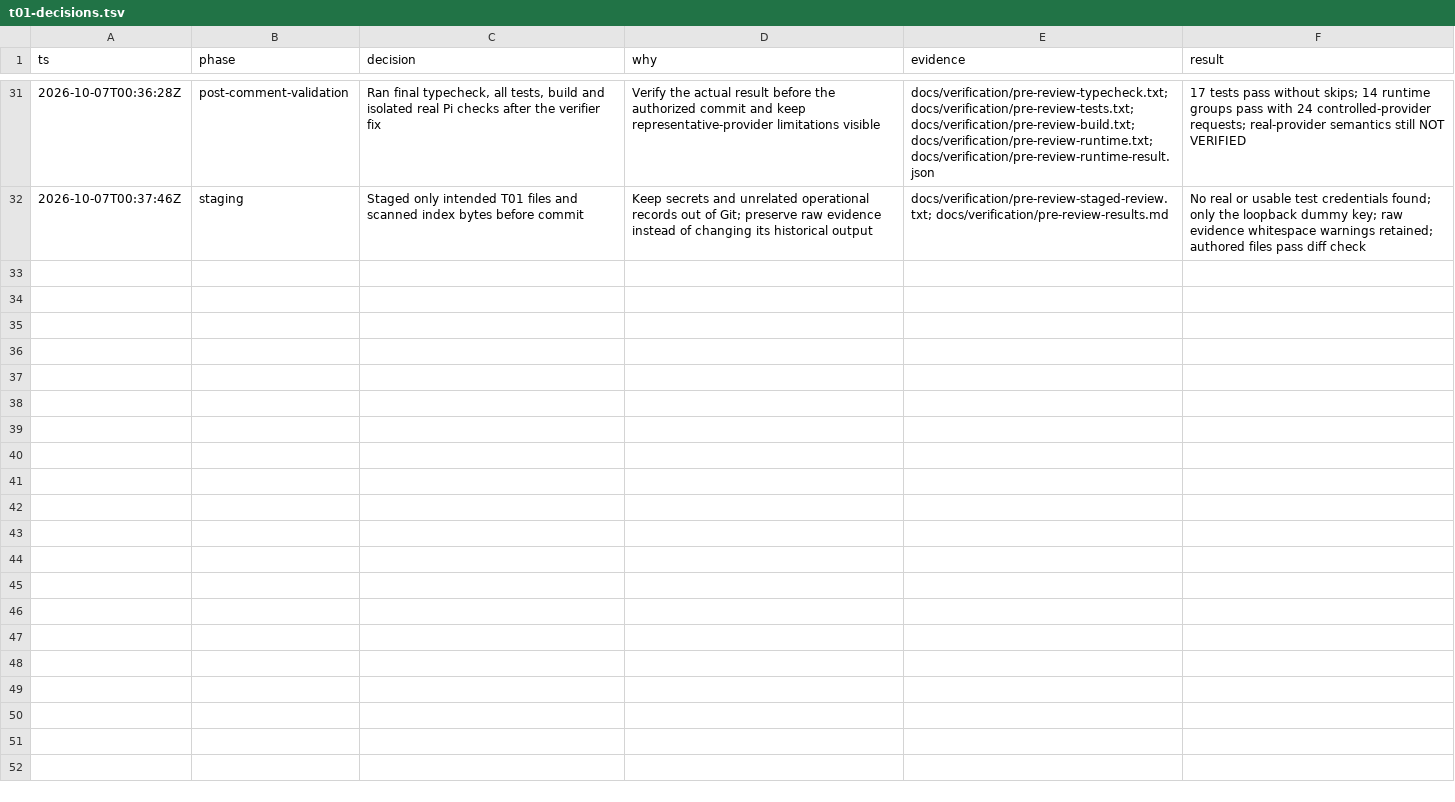
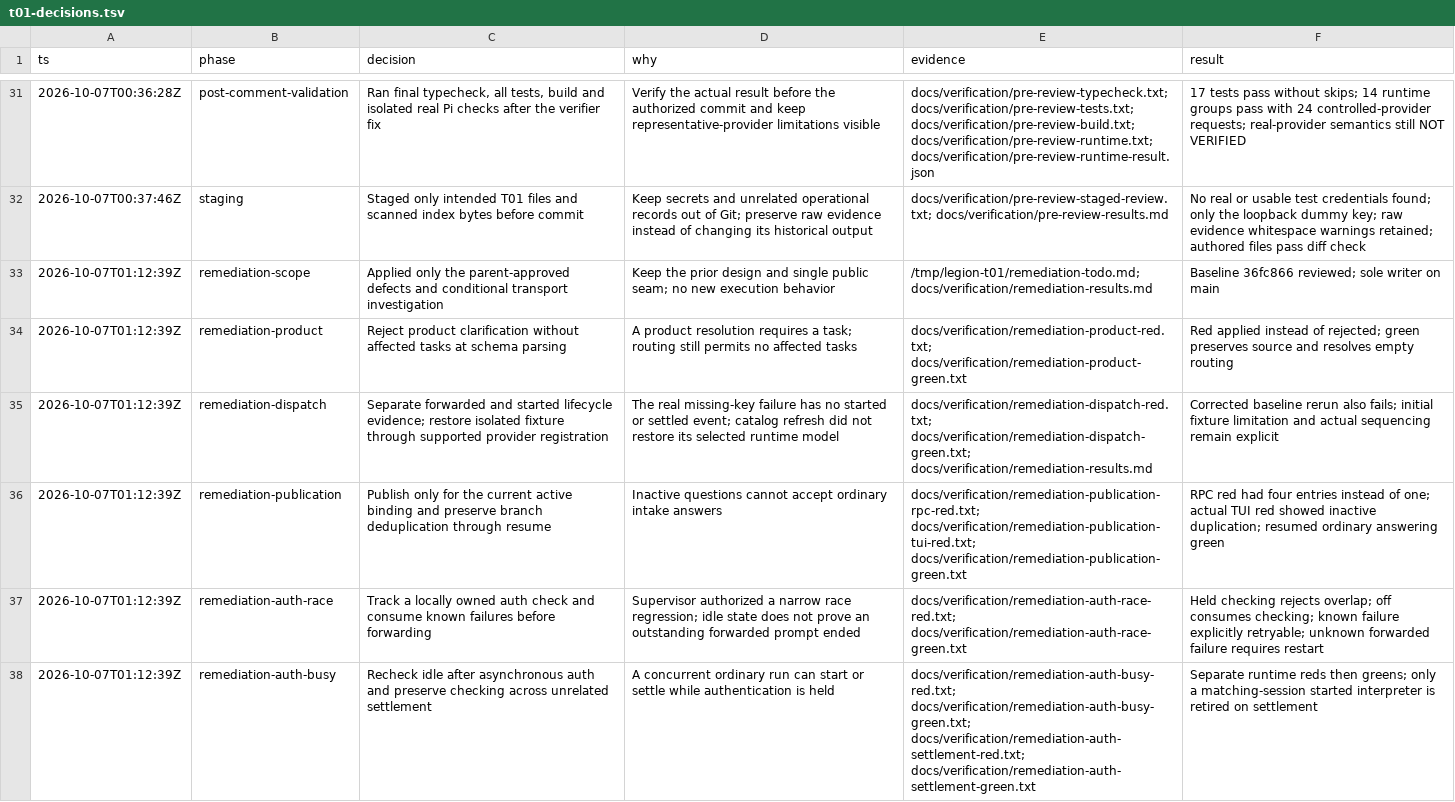
Before and after one commit to StanleyOneG/matts-poteto-herdr-factory, a TSV file: docs/verification/t01-decisions.tsv, drawn as a sheet; only a part is shown, gaps mark what is left out; the diff covers the shown part only; the diff names each change by its address in the sheet, - before the commit and + after, or states it on an @@ line.

Commit message:
fix(legion): reconcile intake dispatch and active decisions

```diff
--- a/docs/verification/t01-decisions.tsv
+++ b/docs/verification/t01-decisions.tsv
+row 33: 2026-10-07T01:12:39Z | remediation-scope | Applied only the parent-approved defects and conditional transport investigation | Keep the prior design and single public seam; no new execution behavior | /tmp/legion-t01/remediation-todo.md; docs/verification/remediation-results.md | Baseline 36fc866 reviewed; sole writer on main
+row 34: 2026-10-07T01:12:39Z | remediation-product | Reject product clarification without affected tasks at schema parsing | A product resolution requires a task; routing still permits no affected tasks | docs/verification/remediation-product-red.txt; docs/verification/remediation-product-green.txt | Red applied instead of rejected; green preserves source and resolves empty routing
+row 35: 2026-10-07T01:12:39Z | remediation-dispatch | Separate forwarded and started lifecycle evidence; restore isolated fixture through supported provider registration | The real missing-key failure has no started or settled event; catalog refresh did not restore its selected runtime model | docs/verification/remediation-dispatch-red.txt; docs/verification/remediation-dispatch-green.txt; docs/verification/remediation-results.md | Corrected baseline rerun also fails; initial fixture limitation and actual sequencing remain explicit
+row 36: 2026-10-07T01:12:39Z | remediation-publication | Publish only for the current active binding and preserve branch deduplication through resume | Inactive questions cannot accept ordinary intake answers | docs/verification/remediation-publication-rpc-red.txt; docs/verification/remediation-publication-tui-red.txt; docs/verification/remediation-publication-green.txt | RPC red had four entries instead of one; actual TUI red showed inactive duplication; resumed ordinary answering green
+row 37: 2026-10-07T01:12:39Z | remediation-auth-race | Track a locally owned auth check and consume known failures before forwarding | Supervisor authorized a narrow race regression; idle state does not prove an outstanding forwarded prompt ended | docs/verification/remediation-auth-race-red.txt; docs/verification/remediation-auth-race-green.txt | Held checking rejects overlap; off consumes checking; known failure explicitly retryable; unknown forwarded failure requires restart
+row 38: 2026-10-07T01:12:39Z | remediation-auth-busy | Recheck idle after asynchronous auth and preserve checking across unrelated settlement | A concurrent ordinary run can start or settle while authentication is held | docs/verification/remediation-auth-busy-red.txt; docs/verification/remediation-auth-busy-green.txt; docs/verification/remediation-auth-settlement-red.txt; docs/verification/remediation-auth-settlement-green.txt | Separate runtime reds then greens; only a matching-session started interpreter is retired on settlement
```
Also changed, not shown: 6 added rows elsewhere in this file, 37 other files.
